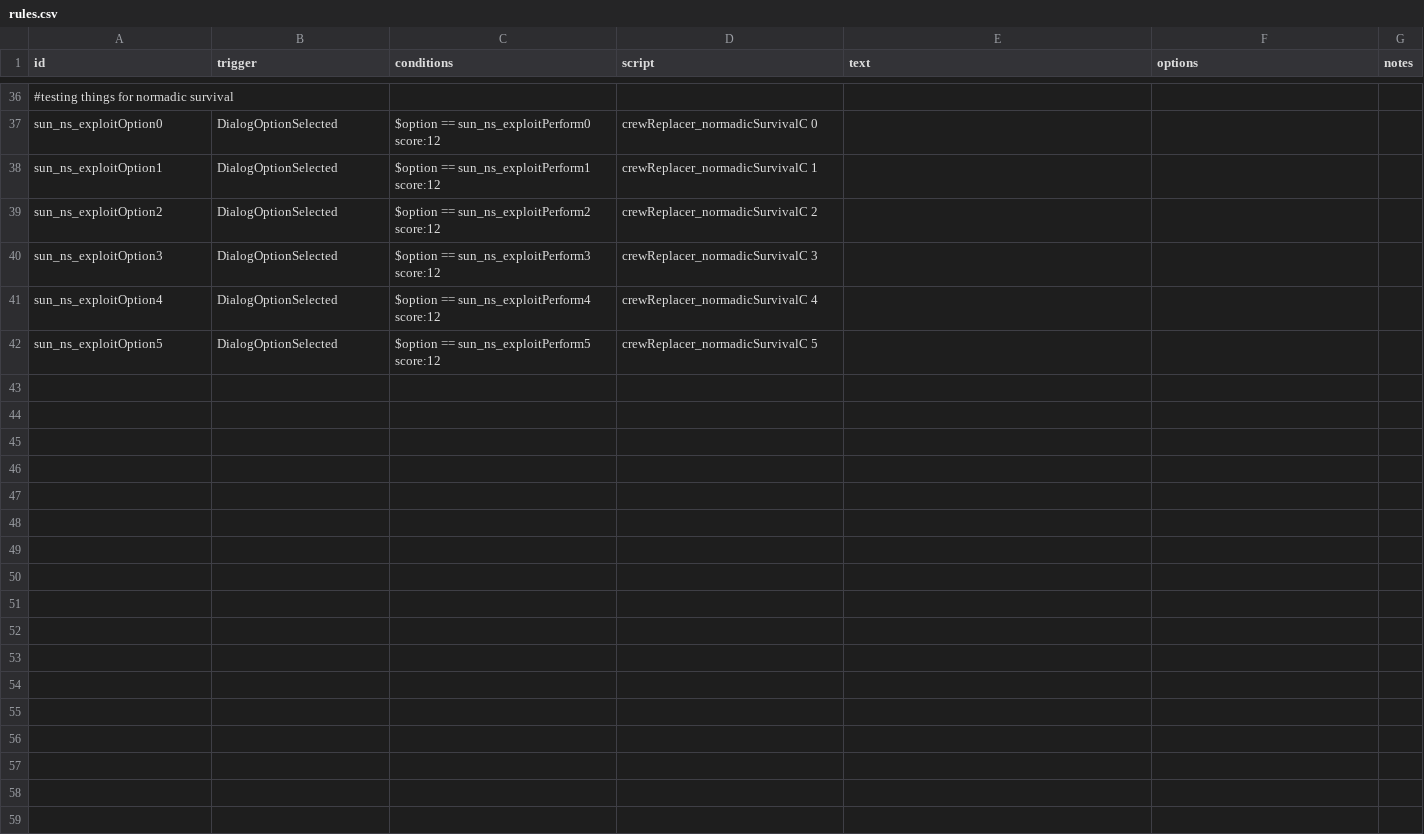
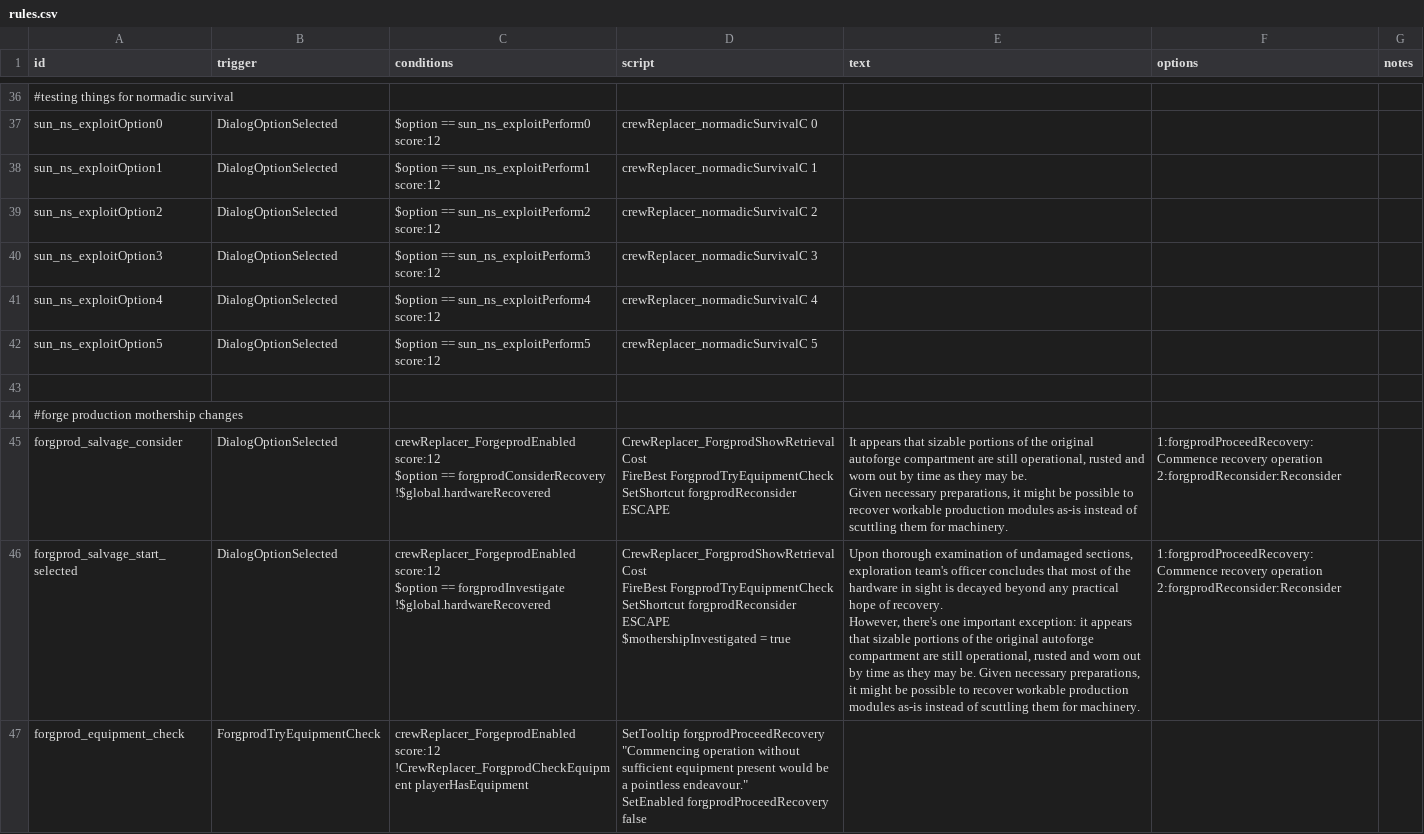
Before and after one commit to Alaricdragon/Crew_Replacer, a CSV file: data/campaign/rules.csv, drawn as a sheet; only a part is shown, gaps mark what is left out.

```diff
--- a/data/campaign/rules.csv
+++ b/data/campaign/rules.csv
@@ -59 +59,23 @@ sun_ns_exploitOption4,DialogOptionSelected,$option == sun_ns_exploitPerform4 sco
 sun_ns_exploitOption5,DialogOptionSelected,$option == sun_ns_exploitPerform5 score:12,crewReplacer_normadicSurvivalC 5,,,
+,,,,,,
+#forge production mothership changes,,,,,,
+forgprod_salvage_consider,DialogOptionSelected,"crewReplacer_ForgeprodEnabled score:12
+$option == forgprodConsiderRecovery
+!$global.hardwareRecovered","CrewReplacer_ForgprodShowRetrievalCost
+FireBest ForgprodTryEquipmentCheck
+SetShortcut forgprodReconsider ESCAPE","It appears that sizable portions of the original autoforge compartment are still operational, rusted and worn out by time as they may be.
+
+Given necessary preparations, it might be possible to recover workable production modules as-is instead of scuttling them for machinery.","1:forgprodProceedRecovery:Commence recovery operation
+2:forgprodReconsider:Reconsider",
+forgprod_salvage_start_selected,DialogOptionSelected,"crewReplacer_ForgeprodEnabled score:12
+$option == forgprodInvestigate
+!$global.hardwareRecovered","CrewReplacer_ForgprodShowRetrievalCost
+FireBest ForgprodTryEquipmentCheck
+SetShortcut forgprodReconsider ESCAPE
+$mothershipInvestigated = true","Upon thorough examination of undamaged sections, exploration team's officer concludes that most of the hardware in sight is decayed beyond any practical hope of recovery.
+
+However, there's one important exception: it appears that sizable portions of the original autoforge compartment are still operational, rusted and worn out by time as they may be. Given necessary preparations, it might be possible to recover workable production modules as-is instead of scuttling them for machinery.","1:forgprodProceedRecovery:Commence recovery operation
+2:forgprodReconsider:Reconsider",
+forgprod_equipment_check,ForgprodTryEquipmentCheck,"crewReplacer_ForgeprodEnabled score:12
+!CrewReplacer_ForgprodCheckEquipment playerHasEquipment","SetTooltip forgprodProceedRecovery ""Commencing operation without sufficient equipment present would be a pointless endeavour.""
+SetEnabled forgprodProceedRecovery false",,,
```
Also changed, not shown: 19 other files.
